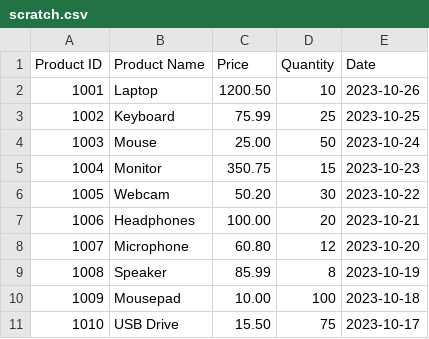
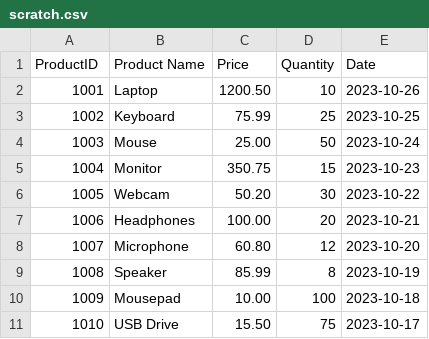
Before and after one commit to kvasinho/peek, a CSV file: Peek/Data/scratch.csv, drawn as a sheet.

```diff
--- a/Peek/Data/scratch.csv
+++ b/Peek/Data/scratch.csv
@@ -1,2 +1,2 @@
-Product ID,Product Name,Price,Quantity,Date
+ProductID,Product Name,Price,Quantity,Date
 1001,Laptop,1200.50,10,2023-10-26
```
Also changed, not shown: 31 other files.
